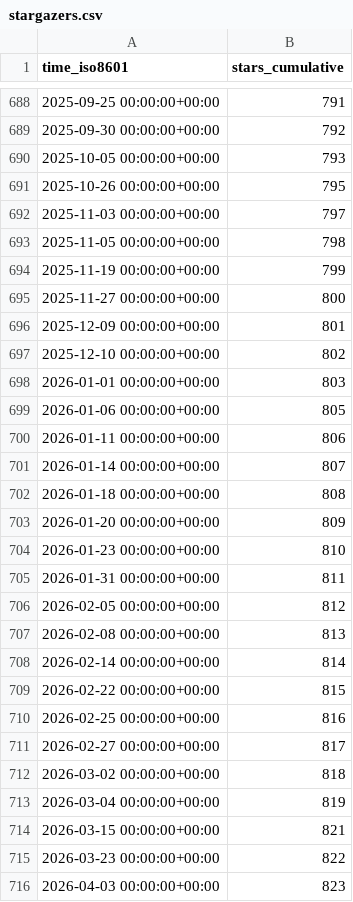
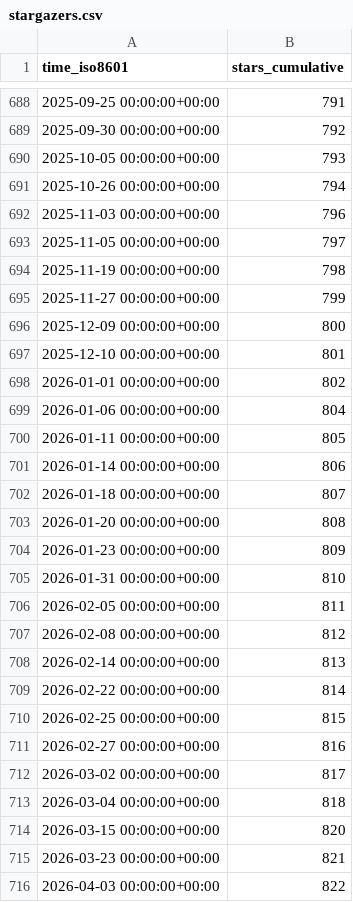
Before and after one commit to benfulcher/hctsa, a CSV file: benfulcher/hctsa/ghrs-data/stargazers.csv, drawn as a sheet; only a part is shown, gaps mark what is left out.

```diff
--- a/benfulcher/hctsa/ghrs-data/stargazers.csv
+++ b/benfulcher/hctsa/ghrs-data/stargazers.csv
@@ -690,27 +690,27 @@ time_iso8601,stars_cumulative
 2025-10-05 00:00:00+00:00,793
-2025-10-26 00:00:00+00:00,795
-2025-11-03 00:00:00+00:00,797
-2025-11-05 00:00:00+00:00,798
-2025-11-19 00:00:00+00:00,799
-2025-11-27 00:00:00+00:00,800
-2025-12-09 00:00:00+00:00,801
-2025-12-10 00:00:00+00:00,802
-2026-01-01 00:00:00+00:00,803
-2026-01-06 00:00:00+00:00,805
-2026-01-11 00:00:00+00:00,806
-2026-01-14 00:00:00+00:00,807
-2026-01-18 00:00:00+00:00,808
-2026-01-20 00:00:00+00:00,809
-2026-01-23 00:00:00+00:00,810
-2026-01-31 00:00:00+00:00,811
-2026-02-05 00:00:00+00:00,812
-2026-02-08 00:00:00+00:00,813
-2026-02-14 00:00:00+00:00,814
-2026-02-22 00:00:00+00:00,815
-2026-02-25 00:00:00+00:00,816
-2026-02-27 00:00:00+00:00,817
-2026-03-02 00:00:00+00:00,818
-2026-03-04 00:00:00+00:00,819
-2026-03-15 00:00:00+00:00,821
-2026-03-23 00:00:00+00:00,822
-2026-04-03 00:00:00+00:00,823
+2025-10-26 00:00:00+00:00,794
+2025-11-03 00:00:00+00:00,796
+2025-11-05 00:00:00+00:00,797
+2025-11-19 00:00:00+00:00,798
+2025-11-27 00:00:00+00:00,799
+2025-12-09 00:00:00+00:00,800
+2025-12-10 00:00:00+00:00,801
+2026-01-01 00:00:00+00:00,802
+2026-01-06 00:00:00+00:00,804
+2026-01-11 00:00:00+00:00,805
+2026-01-14 00:00:00+00:00,806
+2026-01-18 00:00:00+00:00,807
+2026-01-20 00:00:00+00:00,808
+2026-01-23 00:00:00+00:00,809
+2026-01-31 00:00:00+00:00,810
+2026-02-05 00:00:00+00:00,811
+2026-02-08 00:00:00+00:00,812
+2026-02-14 00:00:00+00:00,813
+2026-02-22 00:00:00+00:00,814
+2026-02-25 00:00:00+00:00,815
+2026-02-27 00:00:00+00:00,816
+2026-03-02 00:00:00+00:00,817
+2026-03-04 00:00:00+00:00,818
+2026-03-15 00:00:00+00:00,820
+2026-03-23 00:00:00+00:00,821
+2026-04-03 00:00:00+00:00,822
```
